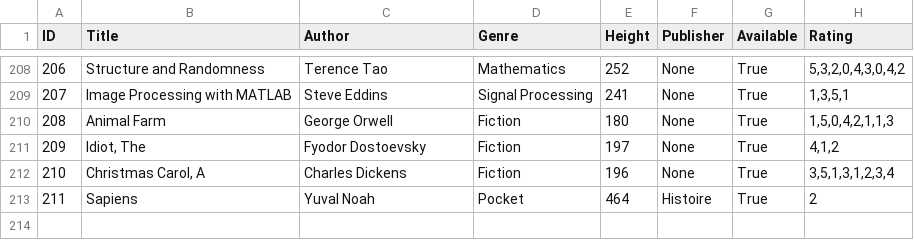
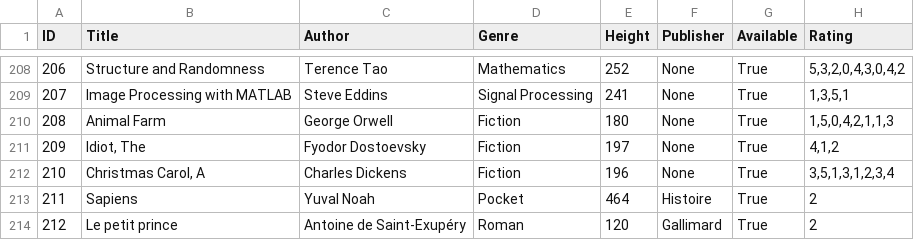
Before and after one commit to ArthurGrimaldi/Projet-POO, a CSV file: books.csv, drawn as a sheet; only a part is shown, gaps mark what is left out.

```diff
--- a/books.csv
+++ b/books.csv
@@ -213 +213,2 @@ ID,Title,Author,Genre,Height,Publisher,Available,Rating
 211,Sapiens,Yuval Noah,Pocket,464,Histoire,True,2
+212,Le petit prince,Antoine de Saint-Exupéry,Roman,120,Gallimard,True,2
```
Also changed, not shown: users.csv, 6 other files.
